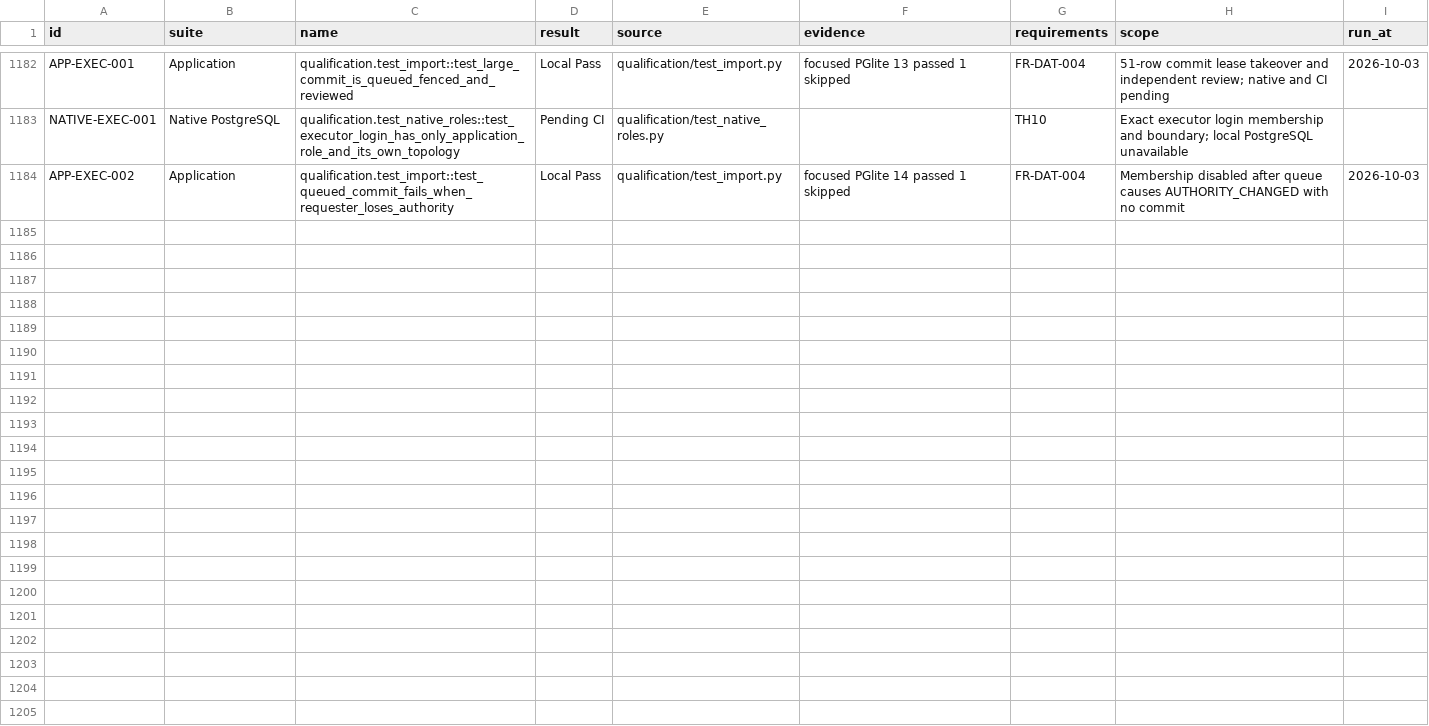
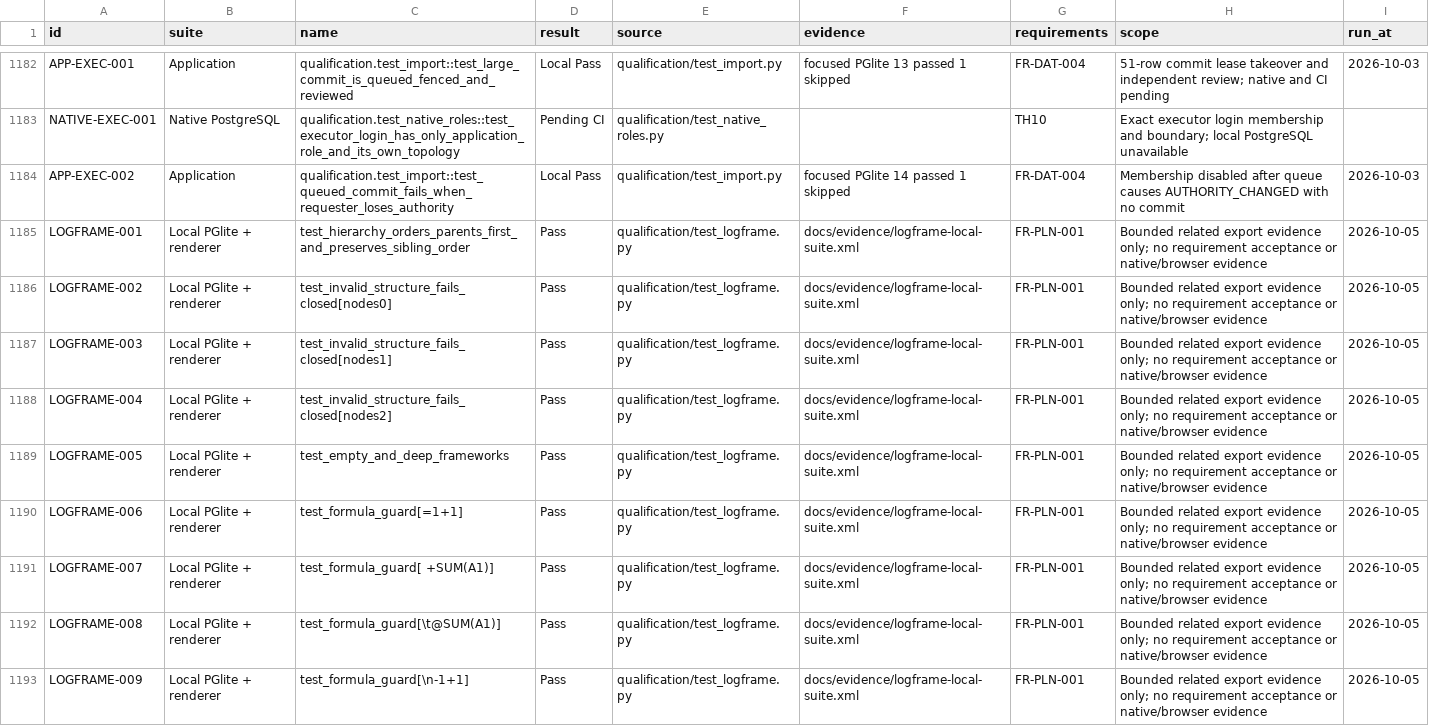
Before and after one commit to nakul175/impact-platform, a CSV file: docs/current/EXECUTION-REGISTER.csv, drawn as a sheet; only a part is shown, gaps mark what is left out; the diff covers the shown part only; the diff names each change by its address in the sheet, - before the commit and + after, or states it on an @@ line.

Commit message:
Add governed logframe exports using TolaData reporting reuse
Export exact approved framework revisions as CSV and deterministic XLSX with independent export authority, source visibility checks and audit. Preserve Apache attribution for adapted header styling. Record 17 passing export tests and the unchanged macOS/Linux baseline failures; hosted qualification remains pending.

```diff
--- a/docs/current/EXECUTION-REGISTER.csv
+++ b/docs/current/EXECUTION-REGISTER.csv
+row 1185: LOGFRAME-001 | Local PGlite + renderer | test_hierarchy_orders_parents_first_and_preserves_sibling_order | Pass | qualification/test_logframe.py | docs/evidence/logframe-local-suite.xml | FR-PLN-001 | Bounded related export evidence only; no requirement acceptance or native/browser evidence | 2026-10-05
+row 1186: LOGFRAME-002 | Local PGlite + renderer | test_invalid_structure_fails_closed[nodes0] | Pass | qualification/test_logframe.py | docs/evidence/logframe-local-suite.xml | FR-PLN-001 | Bounded related export evidence only; no requirement acceptance or native/browser evidence | 2026-10-05
+row 1187: LOGFRAME-003 | Local PGlite + renderer | test_invalid_structure_fails_closed[nodes1] | Pass | qualification/test_logframe.py | docs/evidence/logframe-local-suite.xml | FR-PLN-001 | Bounded related export evidence only; no requirement acceptance or native/browser evidence | 2026-10-05
+row 1188: LOGFRAME-004 | Local PGlite + renderer | test_invalid_structure_fails_closed[nodes2] | Pass | qualification/test_logframe.py | docs/evidence/logframe-local-suite.xml | FR-PLN-001 | Bounded related export evidence only; no requirement acceptance or native/browser evidence | 2026-10-05
+row 1189: LOGFRAME-005 | Local PGlite + renderer | test_empty_and_deep_frameworks | Pass | qualification/test_logframe.py | docs/evidence/logframe-local-suite.xml | FR-PLN-001 | Bounded related export evidence only; no requirement acceptance or native/browser evidence | 2026-10-05
+row 1190: LOGFRAME-006 | Local PGlite + renderer | test_formula_guard[=1+1] | Pass | qualification/test_logframe.py | docs/evidence/logframe-local-suite.xml | FR-PLN-001 | Bounded related export evidence only; no requirement acceptance or native/browser evidence | 2026-10-05
+row 1191: LOGFRAME-007 | Local PGlite + renderer | test_formula_guard[ +SUM(A1)] | Pass | qualification/test_logframe.py | docs/evidence/logframe-local-suite.xml | FR-PLN-001 | Bounded related export evidence only; no requirement acceptance or native/browser evidence | 2026-10-05
+row 1192: LOGFRAME-008 | Local PGlite + renderer | test_formula_guard[\t@SUM(A1)] | Pass | qualification/test_logframe.py | docs/evidence/logframe-local-suite.xml | FR-PLN-001 | Bounded related export evidence only; no requirement acceptance or native/browser evidence | 2026-10-05
+row 1193: LOGFRAME-009 | Local PGlite + renderer | test_formula_guard[\n-1+1] | Pass | qualification/test_logframe.py | docs/evidence/logframe-local-suite.xml | FR-PLN-001 | Bounded related export evidence only; no requirement acceptance or native/browser evidence | 2026-10-05
```
Also changed, not shown: 8 added rows elsewhere in this file, docs/current/SCREEN-COVERAGE.csv, docs/current/TRACEABILITY.csv, 35 other files.
